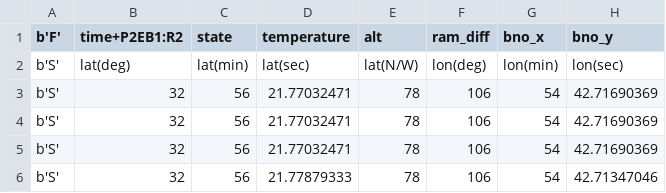
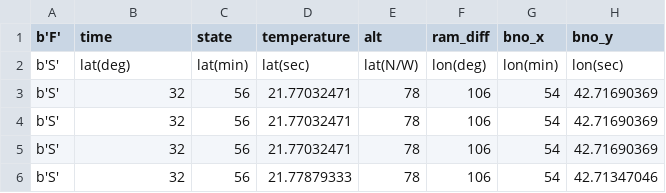
Before and after one commit to DH-ai/Telemetor, a CSV file: Backend/rocket.csv, drawn as a sheet; only a part is shown; the diff names each change by its address in the sheet, - before the commit and + after, or states it on an @@ line.

Commit message:
changes the name header

```diff
--- a/Backend/rocket.csv
+++ b/Backend/rocket.csv
-B1: time+P2EB1:R2
+B1: time
```
